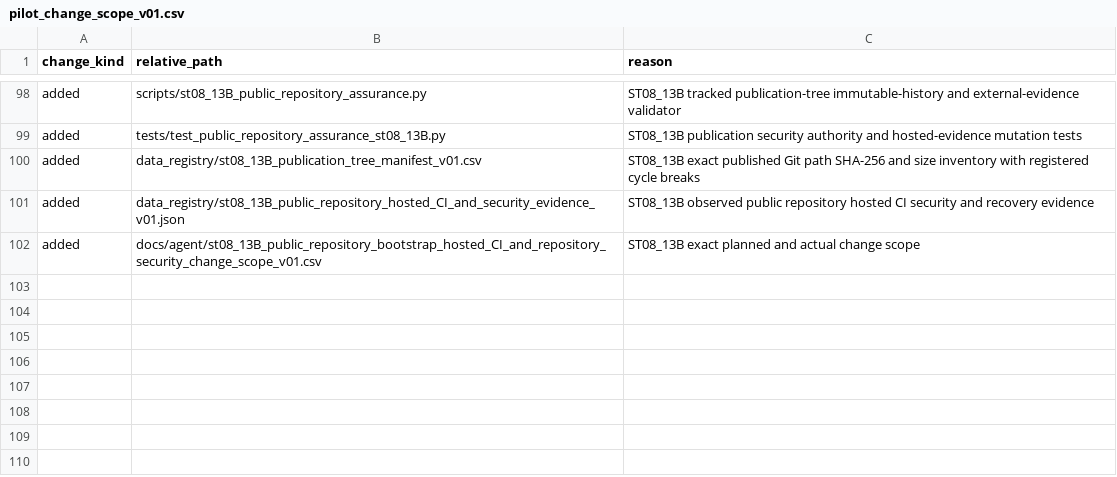
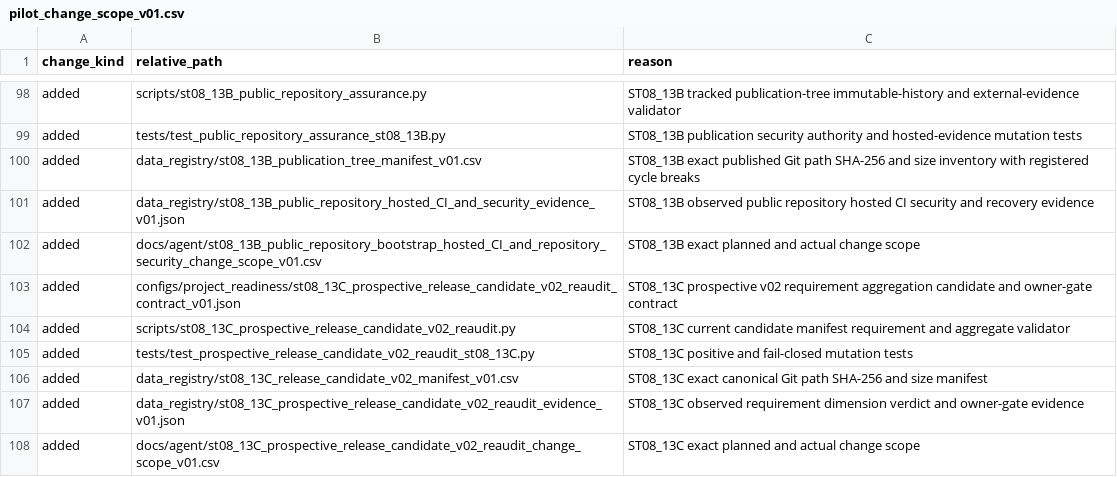
Before and after one commit to Vanargo/ML-CRA, a CSV file: docs/agent/pilot_change_scope_v01.csv, drawn as a sheet; only a part is shown, gaps mark what is left out; the diff names each change by its address in the sheet, - before the commit and + after, or states it on an @@ line.

Commit message:
Complete ST08_13C prospective release-candidate v02 re-audit (#11)
* Add ST08_13C prospective v02 re-audit candidate

* Fix ST08_13C published inventory assertion

* Bind ST08_13C history to canonical Git blobs

* Verify ST08_13C requirements as canonical Git blob

* Canonicalize ST08_13C manifest digest

* Record final ST08_13C prospective reaudit evidence

```diff
--- a/docs/agent/pilot_change_scope_v01.csv
+++ b/docs/agent/pilot_change_scope_v01.csv
+row 103: added | configs/project_readiness/st08_13C_prospective_release_candidate_v02_reaudit_contract_v01.json | ST08_13C prospective v02 requirement aggregation candidate and owner-gate contract
+row 104: added | scripts/st08_13C_prospective_release_candidate_v02_reaudit.py | ST08_13C current candidate manifest requirement and aggregate validator
+row 105: added | tests/test_prospective_release_candidate_v02_reaudit_st08_13C.py | ST08_13C positive and fail-closed mutation tests
+row 106: added | data_registry/st08_13C_release_candidate_v02_manifest_v01.csv | ST08_13C exact canonical Git path SHA-256 and size manifest
+row 107: added | data_registry/st08_13C_prospective_release_candidate_v02_reaudit_evidence_v01.json | ST08_13C observed requirement dimension verdict and owner-gate evidence
+row 108: added | docs/agent/st08_13C_prospective_release_candidate_v02_reaudit_change_scope_v01.csv | ST08_13C exact planned and actual change scope
```
Also changed, not shown: 16 other files.
